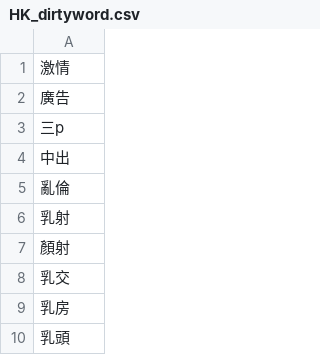
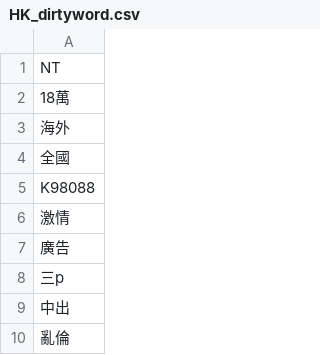
Before and after one commit to DanielSu17/17vpn, a CSV file: envs/prod/17app/dirtyword/HK_dirtyword.csv, drawn as a sheet; only a part is shown; the shorter side is filled out with more unchanged rows; the diff names each change by its address in the sheet, - before the commit and + after, or states it on an @@ line.

Commit message:
louis@17.media - 17app/dirtyword/HK_dirtyword.csv

```diff
--- a/envs/prod/17app/dirtyword/HK_dirtyword.csv
+++ b/envs/prod/17app/dirtyword/HK_dirtyword.csv
+row 1: NT
+row 2: 18萬
+row 3: 海外
+row 4: 全國
+row 5: K98088
```
